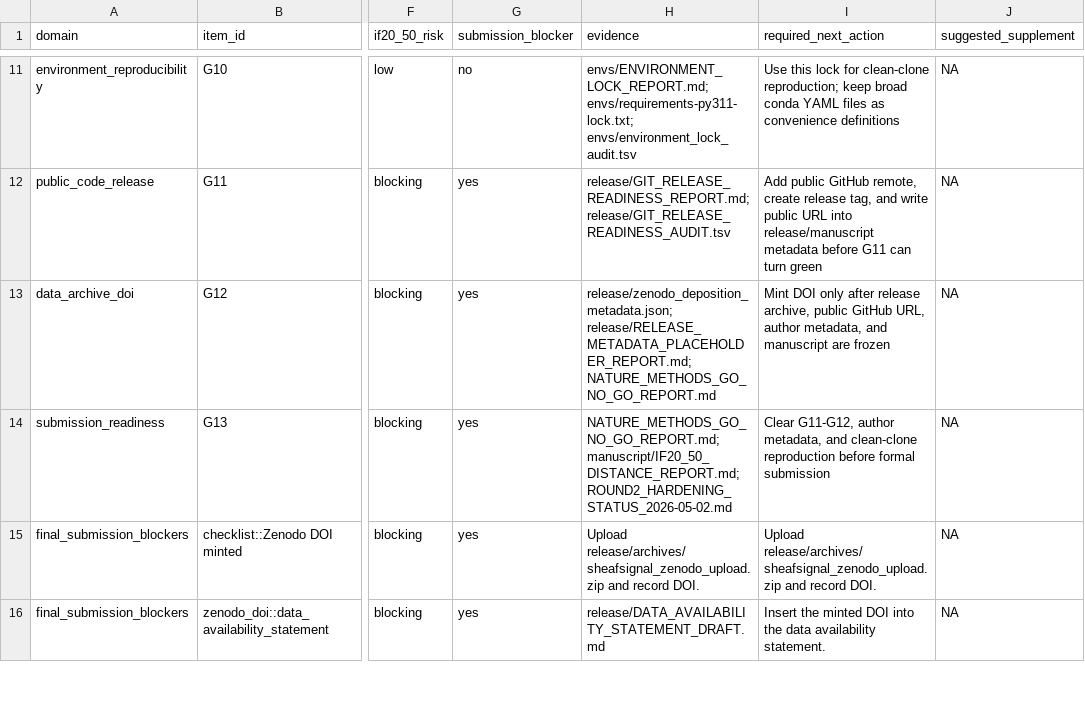
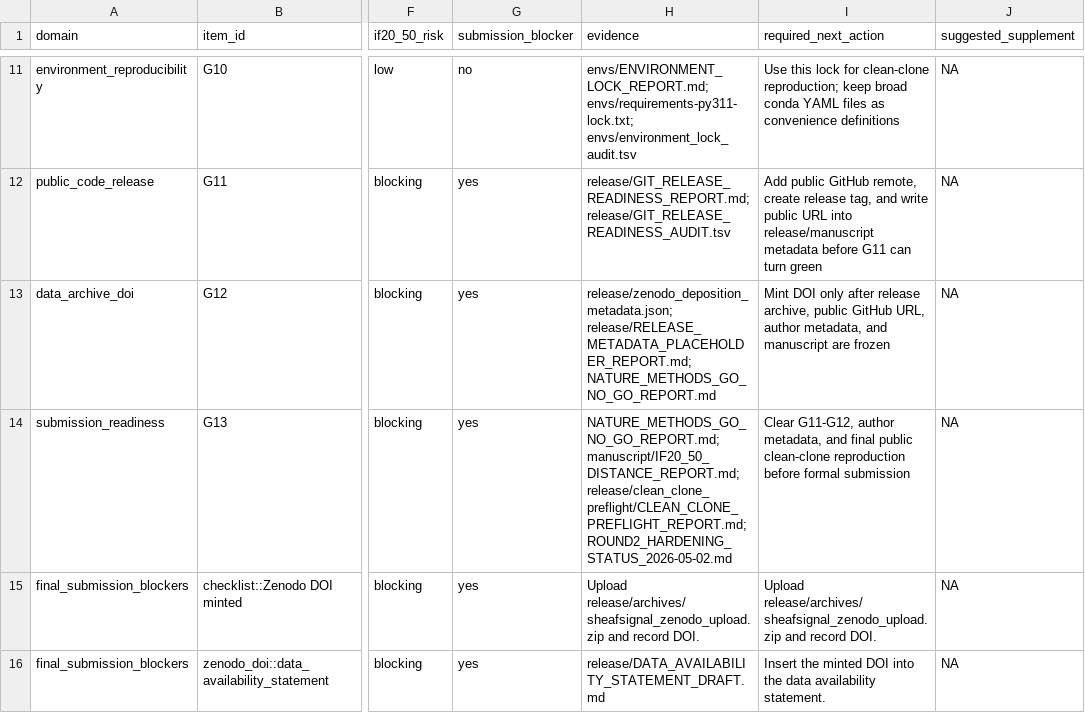
Before and after one commit to healthgreat/SheafSignal, a TSV file: manuscript/IF20_50_GAP_MATRIX.tsv, drawn as a sheet; only a part is shown, gaps mark what is left out; the diff names each change by its address in the sheet, - before the commit and + after, or states it on an @@ line.

```diff
--- a/manuscript/IF20_50_GAP_MATRIX.tsv
+++ b/manuscript/IF20_50_GAP_MATRIX.tsv
-H14 (evidence): NATURE_METHODS_GO_NO_GO_REPORT.md; manuscript/IF20_50_DISTANCE_REPORT.md; ROUND2_HARDENING_STATUS_2026-05-02.md
+H14 (evidence): NATURE_METHODS_GO_NO_GO_REPORT.md; manuscript/IF20_50_DISTANCE_REPORT.md; release/clean_clone_preflight/CLEAN_CLONE_PREFLIGHT_REPORT.md; ROUND2_HARDENING_STATUS_2026-05-02.md
-I14 (required_next_action): …metadata, and clean-clone reproduction…
+I14 (required_next_action): …metadata, and final public clean-clone reproduction…
```
Also changed, not shown: manuscript/IF20_50_SUPPLEMENTATION_PLAN.tsv, manuscript/SHEAFSIGNAL_STATUS_GATES_2026-05-02.tsv, 9 other files.
